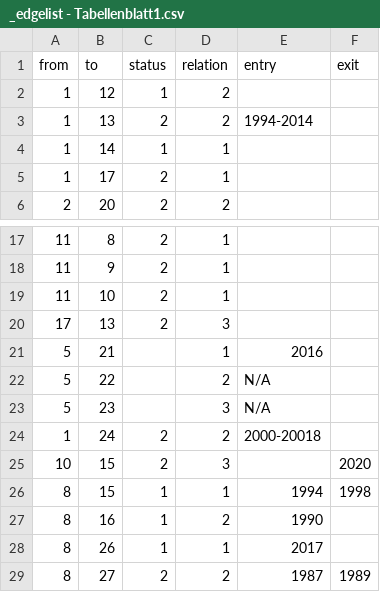
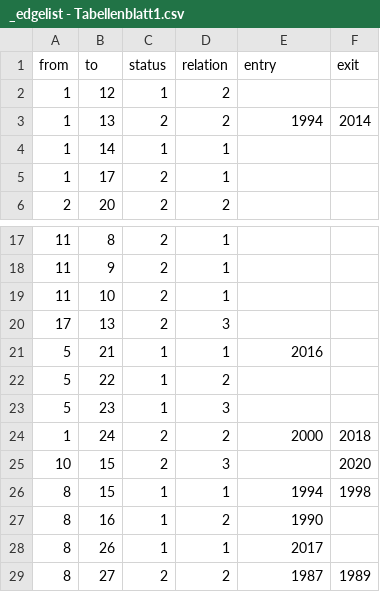
Before and after one commit to Eagle020/des, a CSV file: _edgelist - Tabellenblatt1.csv, drawn as a sheet; only a part is shown, gaps mark what is left out; the diff covers the shown part only.

```diff
--- a/_edgelist - Tabellenblatt1.csv
+++ b/_edgelist - Tabellenblatt1.csv
@@ -2,3 +2,3 @@ from,to,status,relation,entry,exit
 1,12,1,2,,
-1,13,2,2,1994-2014,
+1,13,2,2,1994,2014
 1,14,1,1,,
@@ -20,6 +20,6 @@ from,to,status,relation,entry,exit
 17,13,2,3,,
-5,21,,1,2016,
-5,22,,2,N/A,
-5,23,,3,N/A,
-1,24,2,2,2000-20018,
+5,21,1,1,2016,
+5,22,1,2,,
+5,23,1,3,,
+1,24,2,2,2000,2018
 10,15,2,3,,2020
```
Also changed, not shown: 15 added rows and 19 edited cells elsewhere in this file, _nodelist - Tabellenblatt1.csv.
